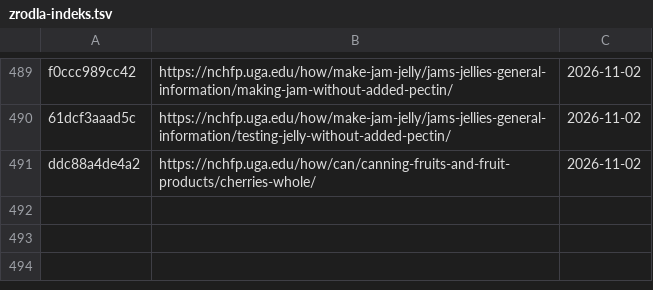
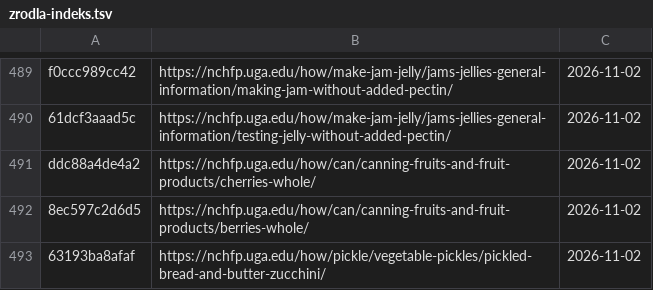
Before and after one commit to lkarwowski494/jaratlas-www, a TSV file: docs/tresci/badania/zrodla-indeks.tsv, drawn as a sheet; only a part is shown, gaps mark what is left out; the diff names each change by its address in the sheet, - before the commit and + after, or states it on an @@ line.

```diff
--- a/docs/tresci/badania/zrodla-indeks.tsv
+++ b/docs/tresci/badania/zrodla-indeks.tsv
+row 492: 8ec597c2d6d5 | https://nchfp.uga.edu/how/can/canning-fruits-and-fruit-products/berries-whole/ | 2026-11-02
+row 493: 63193ba8afaf | https://nchfp.uga.edu/how/pickle/vegetable-pickles/pickled-bread-and-butter-zucchini/ | 2026-11-02
```
Also changed, not shown: 21 other files.
